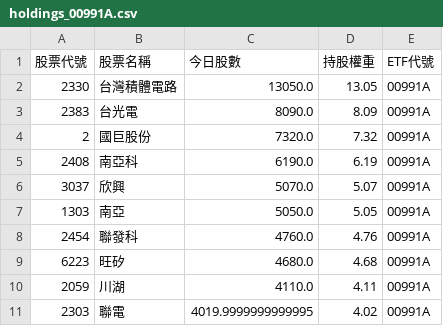
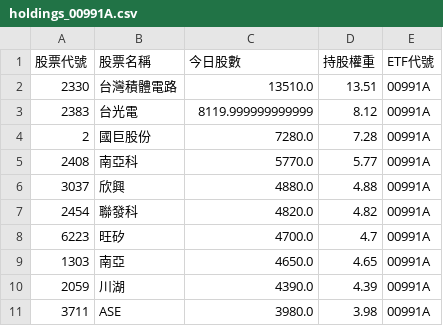
Before and after one commit to caesar263/my-etf-tracker, a CSV file: holdings_00991A.csv, drawn as a sheet.

```diff
--- a/holdings_00991A.csv
+++ b/holdings_00991A.csv
@@ -1,11 +1,11 @@
 股票代號,股票名稱,今日股數,持股權重,ETF代號
-2330,台灣積體電路,13050.0,13.05,00991A
-2383,台光電,8090.0,8.09,00991A
-2,國巨股份,7320.0,7.32,00991A
-2408,南亞科,6190.0,6.19,00991A
-3037,欣興,5070.0,5.07,00991A
-1303,南亞,5050.0,5.05,00991A
-2454,聯發科,4760.0,4.76,00991A
-6223,旺矽,4680.0,4.68,00991A
-2059,川湖,4110.0,4.11,00991A
-2303,聯電,4019.9999999999995,4.02,00991A
+2330,台灣積體電路,13510.0,13.51,00991A
+2383,台光電,8119.999999999999,8.12,00991A
+2,國巨股份,7280.0,7.28,00991A
+2408,南亞科,5770.0,5.77,00991A
+3037,欣興,4880.0,4.88,00991A
+2454,聯發科,4820.0,4.82,00991A
+6223,旺矽,4700.0,4.7,00991A
+1303,南亞,4650.0,4.65,00991A
+2059,川湖,4390.0,4.39,00991A
+3711,ASE,3980.0,3.98,00991A
```
Also changed, not shown: final_analysis.csv, holdings_00400A.csv, 14 other files.
